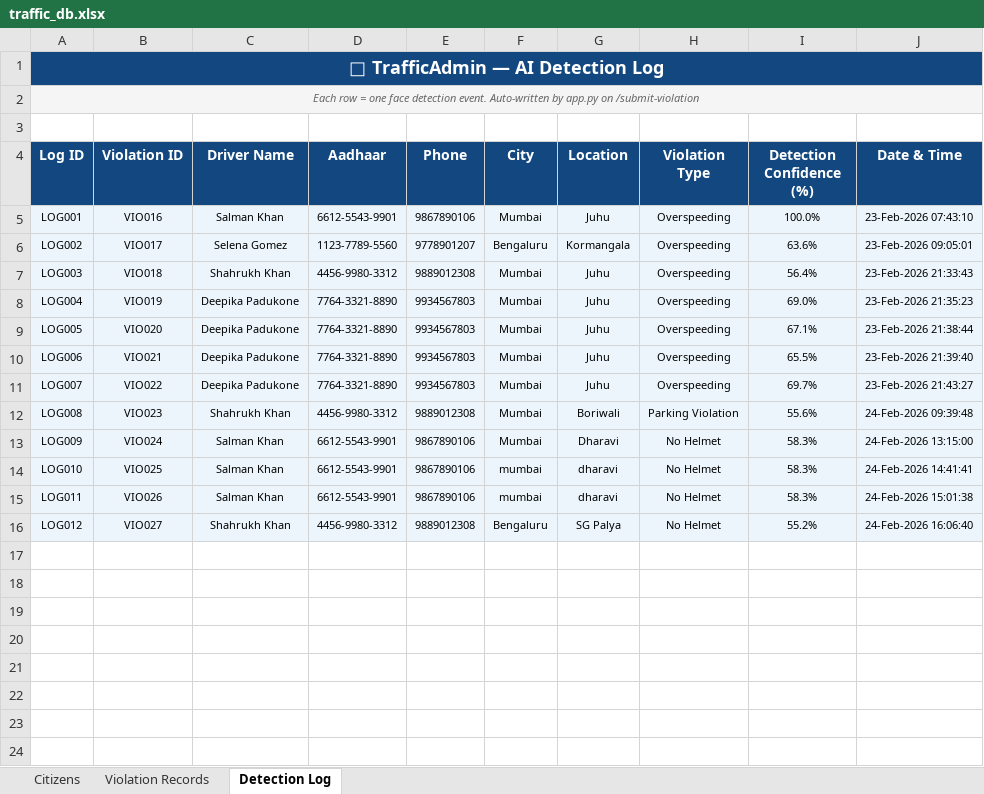
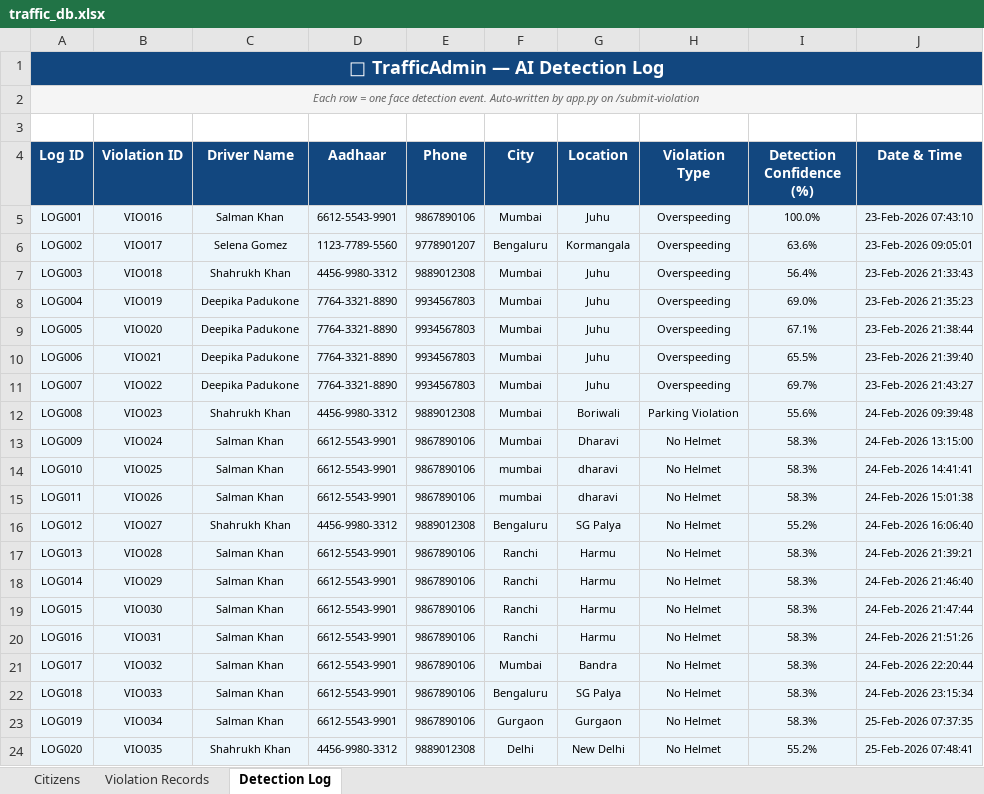
Before and after one commit to pratyushgupta799/traffic_admin, an Excel workbook: face_api/traffic_db.xlsx, sheet Detection Log, drawn as a sheet; values as stored, in another font and other column widths than the file's, no borders; the diff names each change by its address in the sheet, - before the commit and + after, or states it on an @@ line.

```diff
--- a/face_api/traffic_db.xlsx (sheet Detection Log)
+++ b/face_api/traffic_db.xlsx (sheet Detection Log)
+row 17: LOG013 | VIO028 | Salman Khan | 6612-5543-9901 | 9867890106 | Ranchi | Harmu | No Helmet | 58.3% | 24-Feb-2026 21:39:21
+row 18: LOG014 | VIO029 | Salman Khan | 6612-5543-9901 | 9867890106 | Ranchi | Harmu | No Helmet | 58.3% | 24-Feb-2026 21:46:40
+row 19: LOG015 | VIO030 | Salman Khan | 6612-5543-9901 | 9867890106 | Ranchi | Harmu | No Helmet | 58.3% | 24-Feb-2026 21:47:44
+row 20: LOG016 | VIO031 | Salman Khan | 6612-5543-9901 | 9867890106 | Ranchi | Harmu | No Helmet | 58.3% | 24-Feb-2026 21:51:26
+row 21: LOG017 | VIO032 | Salman Khan | 6612-5543-9901 | 9867890106 | Mumbai | Bandra | No Helmet | 58.3% | 24-Feb-2026 22:20:44
+row 22: LOG018 | VIO033 | Salman Khan | 6612-5543-9901 | 9867890106 | Bengaluru | SG Palya | No Helmet | 58.3% | 24-Feb-2026 23:15:34
+row 23: LOG019 | VIO034 | Salman Khan | 6612-5543-9901 | 9867890106 | Gurgaon | Gurgaon | No Helmet | 58.3% | 25-Feb-2026 07:37:35
+row 24: LOG020 | VIO035 | Shahrukh Khan | 4456-9980-3312 | 9889012308 | Delhi | New Delhi | No Helmet | 55.2% | 25-Feb-2026 07:48:41
```
Also changed, not shown: sheet Violation Records, sheet Citizens, face_api/violations.xlsx, 13 other files.
